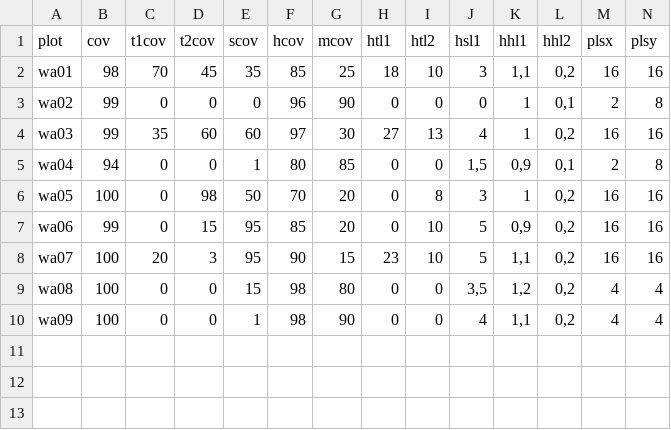
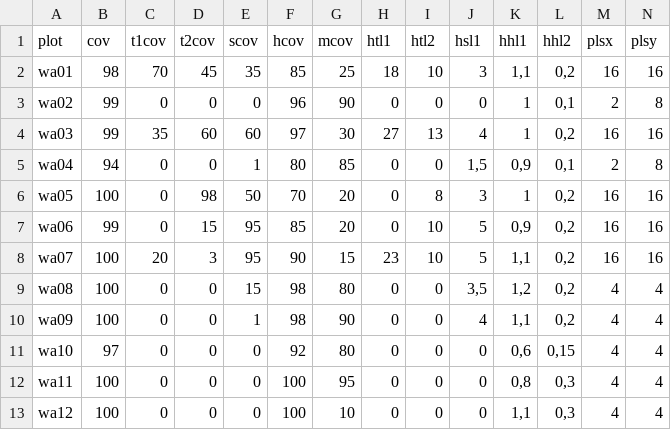
Before and after one commit to kardinal-eros/vegsoup-data, a CSV file: wagrain dta/sites wide.csv, drawn as a sheet; only a part is shown; rows hold the shown columns only; the diff names each change by its address in the sheet, - before the commit and + after, or states it on an @@ line.

```diff
--- a/wagrain dta/sites wide.csv
+++ b/wagrain dta/sites wide.csv
+row 11: wa10 | 97 | 0 | 0 | 0 | 92 | 80 | 0 | 0 | 0 | 0,6 | 0,15 | 4 | 4
+row 12: wa11 | 100 | 0 | 0 | 0 | 100 | 95 | 0 | 0 | 0 | 0,8 | 0,3 | 4 | 4
+row 13: wa12 | 100 | 0 | 0 | 0 | 100 | 10 | 0 | 0 | 0 | 1,1 | 0,3 | 4 | 4
```
Also changed, not shown: wagrain dta/species.csv, 2 other files.
